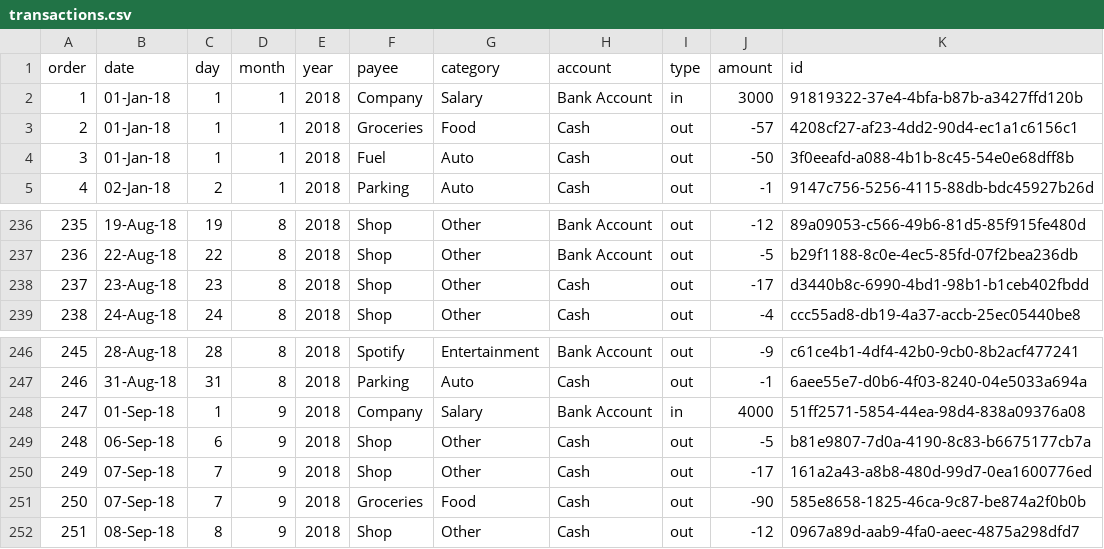
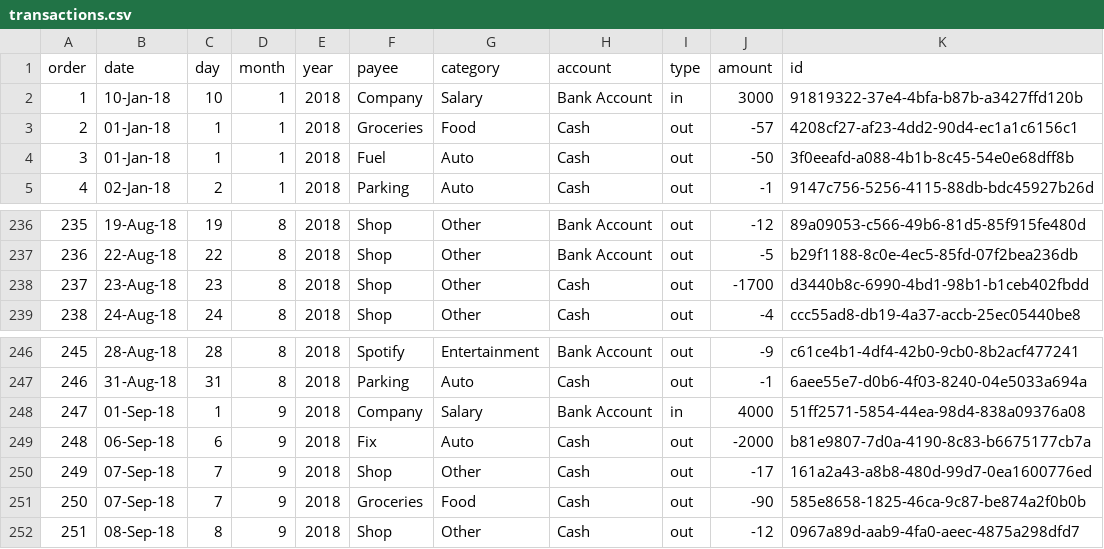
Before and after one commit to dzvilius/visual-money-tracker, a CSV file: assets/data/transactions.csv, drawn as a sheet; only a part is shown, gaps mark what is left out.

```diff
--- a/assets/data/transactions.csv
+++ b/assets/data/transactions.csv
@@ -1,3 +1,3 @@
 order,date,day,month,year,payee,category,account,type,amount,id
-1,01-Jan-18,1,1,2018,Company,Salary,Bank Account,in,3000,91819322-37e4-4bfa-b87b-a3427ffd120b
+1,10-Jan-18,10,1,2018,Company,Salary,Bank Account,in,3000,91819322-37e4-4bfa-b87b-a3427ffd120b
 2,01-Jan-18,1,1,2018,Groceries,Food,Cash,out,-57,4208cf27-af23-4dd2-90d4-ec1a1c6156c1
@@ -237,3 +237,3 @@ order,date,day,month,year,payee,category,account,type,amount,id
 236,22-Aug-18,22,8,2018,Shop,Other,Bank Account,out,-5,b29f1188-8c0e-4ec5-85fd-07f2bea236db
-237,23-Aug-18,23,8,2018,Shop,Other,Cash,out,-17,d3440b8c-6990-4bd1-98b1-b1ceb402fbdd
+237,23-Aug-18,23,8,2018,Shop,Other,Cash,out,-1700,d3440b8c-6990-4bd1-98b1-b1ceb402fbdd
 238,24-Aug-18,24,8,2018,Shop,Other,Cash,out,-4,ccc55ad8-db19-4a37-accb-25ec05440be8
@@ -248,3 +248,3 @@ order,date,day,month,year,payee,category,account,type,amount,id
 247,01-Sep-18,1,9,2018,Company,Salary,Bank Account,in,4000,51ff2571-5854-44ea-98d4-838a09376a08
-248,06-Sep-18,6,9,2018,Shop,Other,Cash,out,-5,b81e9807-7d0a-4190-8c83-b6675177cb7a
+248,06-Sep-18,6,9,2018,Fix,Auto,Cash,out,-2000,b81e9807-7d0a-4190-8c83-b6675177cb7a
 249,07-Sep-18,7,9,2018,Shop,Other,Cash,out,-17,161a2a43-a8b8-480d-99d7-0ea1600776ed
```
Also changed, not shown: assets/data/transactions-temp.csv, 2 other files.
